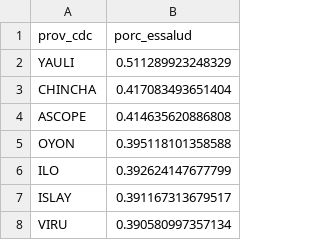
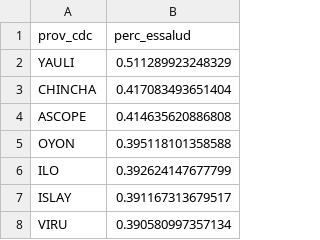
Before and after one commit to horaciochacon/MPH_thesis, a CSV file: data/pre_processed/essalud.csv, drawn as a sheet; only a part is shown.

```diff
--- a/data/pre_processed/essalud.csv
+++ b/data/pre_processed/essalud.csv
@@ -1,2 +1,2 @@
-"prov_cdc","porc_essalud"
+"prov_cdc","perc_essalud"
 "YAULI",0.511289923248329
```
Also changed, not shown: data/pre_processed/pop_cov.csv, output/provinces_final.csv, 2 other files.
